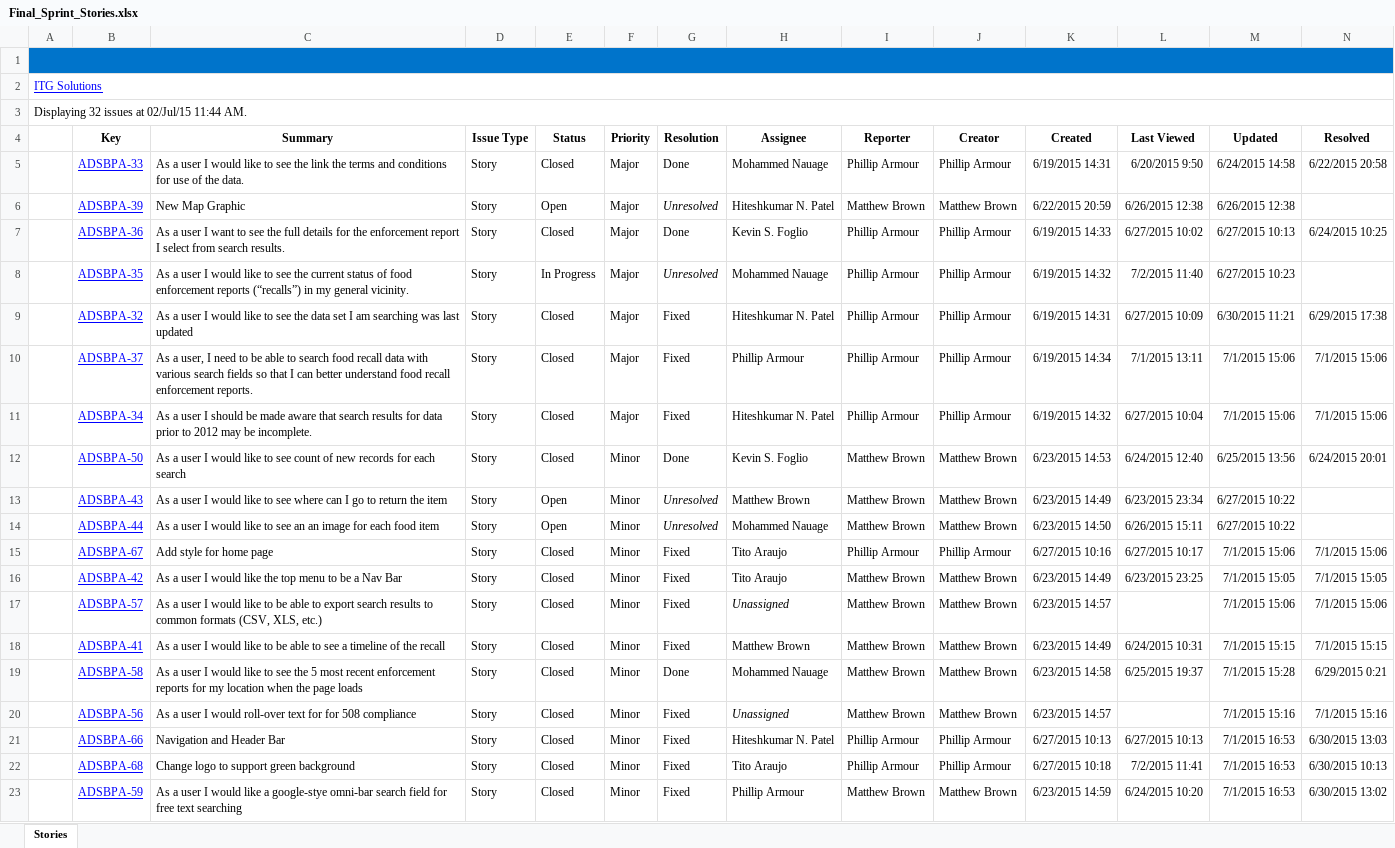
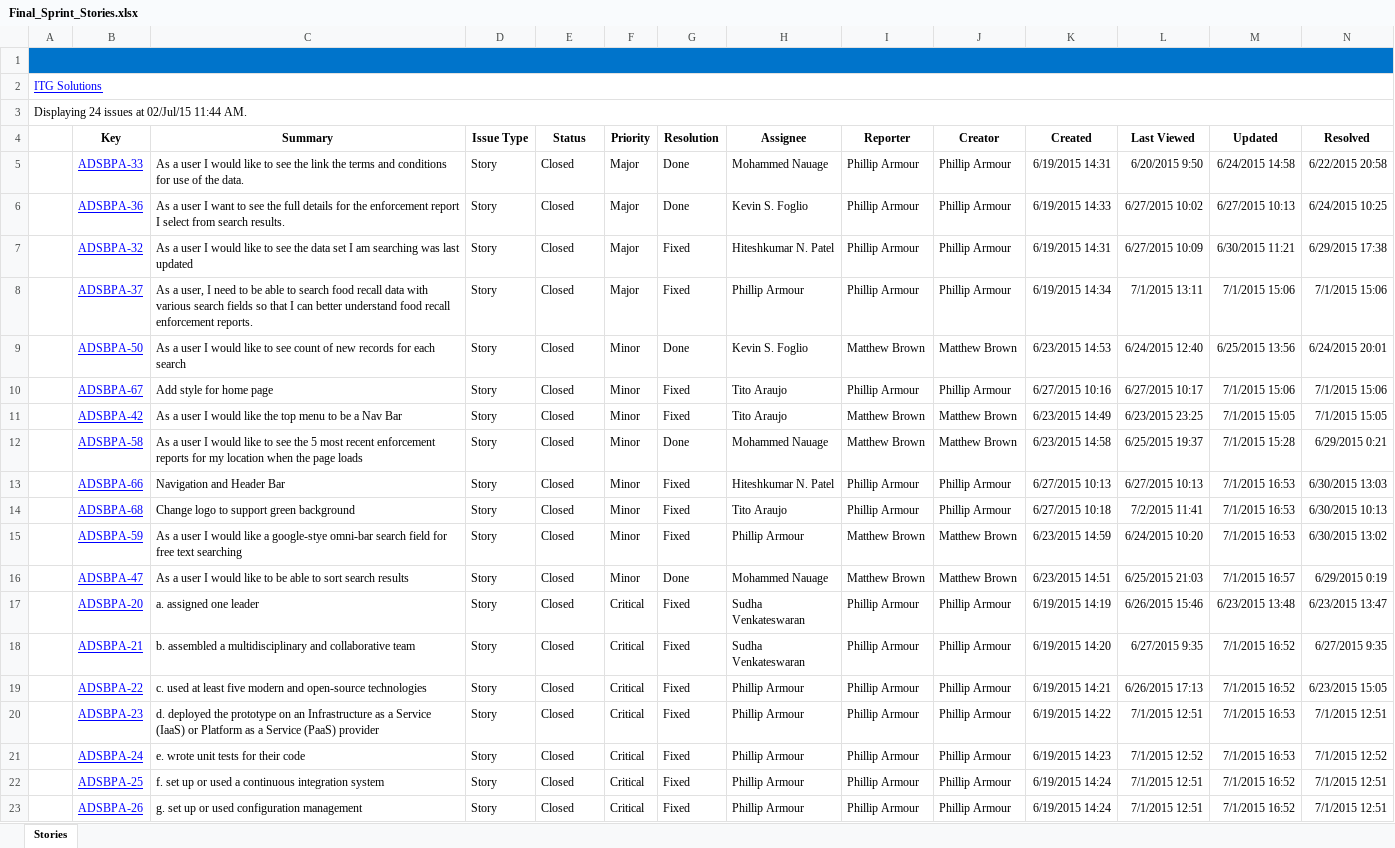
Before and after one commit to itgfirm/safe-food, an Excel workbook: Documentation/Process/JIRA/Final_Sprint_Stories.xlsx, sheet Stories, drawn as a sheet; only a part is shown; the shorter side is filled out with more unchanged rows; values as stored, in another font and other column widths than the file's, no borders; charts and pictures not drawn; rows hold the shown columns only; the diff names each change by its address in the sheet, - before the commit and + after, or states it on an @@ line.

Commit message:
added documentation of JIRA and Slack [skip ci]

```diff
--- a/Documentation/Process/JIRA/Final_Sprint_Stories.xlsx (sheet Stories)
+++ b/Documentation/Process/JIRA/Final_Sprint_Stories.xlsx (sheet Stories)
-A3: Displaying 32 issues at 02/Jul/15 11:44 AM.
+A3: Displaying 24 issues at 02/Jul/15 11:44 AM.
-row 6:  | ADSBPA-39 | New Map Graphic | Story | Open | Major | Unresolved | Hiteshkumar N. Patel | Matthew Brown | Matthew Brown | 6/22/2015 20:59 | 6/26/2015 12:38 | 6/26/2015 12:38
-row 8:  | ADSBPA-35 | As a user I would like to see the current status of food enforcement reports (“recalls”) in my general vicinity. | Story | In Progress | Major | Unresolved | Mohammed Nauage | Phillip Armour | Phillip Armour | 6/19/2015 14:32 | 7/2/2015 11:40 | 6/27/2015 10:23
-row 11:  | ADSBPA-34 | As a user I should be made aware that search results for data prior to 2012 may be incomplete. | Story | Closed | Major | Fixed | Hiteshkumar N. Patel | Phillip Armour | Phillip Armour | 6/19/2015 14:32 | 6/27/2015 10:04 | 7/1/2015 15:06 | 7/1/2015 15:06
-row 13:  | ADSBPA-43 | As a user I would like to see where can I go to return the item | Story | Open | Minor | Unresolved | Matthew Brown | Matthew Brown | Matthew Brown | 6/23/2015 14:49 | 6/23/2015 23:34 | 6/27/2015 10:22
-row 14:  | ADSBPA-44 | As a user I would like to see an an image for each food item | Story | Open | Minor | Unresolved | Mohammed Nauage | Matthew Brown | Matthew Brown | 6/23/2015 14:50 | 6/26/2015 15:11 | 6/27/2015 10:22
-row 17:  | ADSBPA-57 | As a user I would like to be able to export search results to common formats (CSV, XLS, etc.) | Story | Closed | Minor | Fixed | Unassigned | Matthew Brown | Matthew Brown | 6/23/2015 14:57 |  | 7/1/2015 15:06 | 7/1/2015 15:06
-row 18:  | ADSBPA-41 | As a user I would like to be able to see a timeline of the recall | Story | Closed | Minor | Fixed | Matthew Brown | Matthew Brown | Matthew Brown | 6/23/2015 14:49 | 6/24/2015 10:31 | 7/1/2015 15:15 | 7/1/2015 15:15
-row 20:  | ADSBPA-56 | As a user I would roll-over text for for 508 compliance | Story | Closed | Minor | Fixed | Unassigned | Matthew Brown | Matthew Brown | 6/23/2015 14:57 |  | 7/1/2015 15:16 | 7/1/2015 15:16
```
Also changed, not shown: 4 other files.
